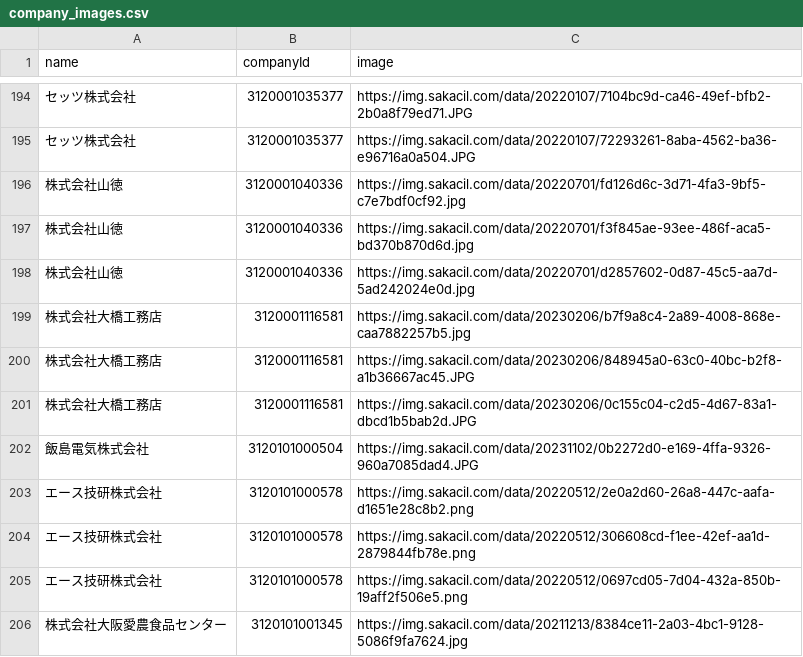
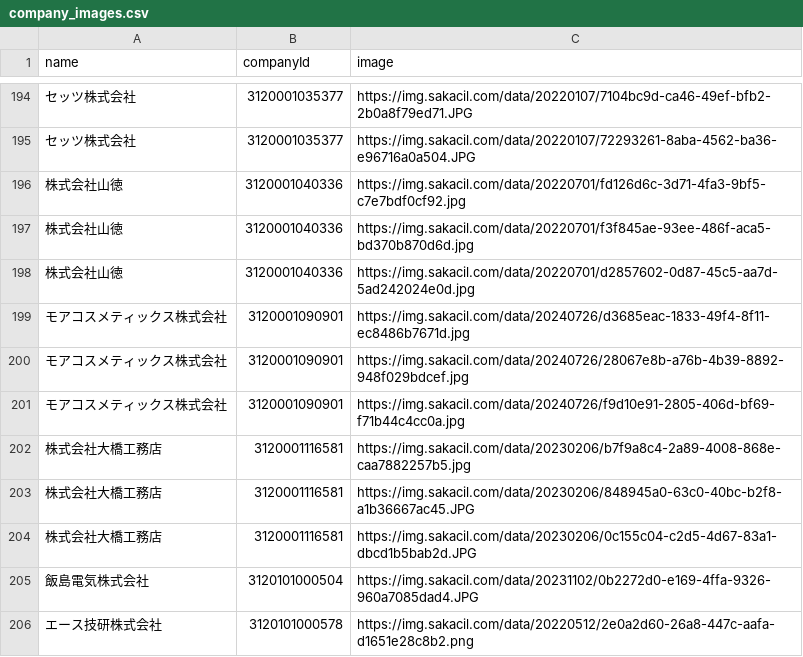
Before and after one commit to codeforosaka/sakai-biz-opendata, a CSV file: data/company_images.csv, drawn as a sheet; only a part is shown, gaps mark what is left out; the shorter side is filled out with more unchanged rows; the diff names each change by its address in the sheet, - before the commit and + after, or states it on an @@ line.

Commit message:
update data

```diff
--- a/data/company_images.csv
+++ b/data/company_images.csv
+row 199: モアコスメティックス株式会社 | 3120001090901 | https://img.sakacil.com/data/20240726/d3685eac-1833-49f4-8f11-ec8486b7671d.jpg
+row 200: モアコスメティックス株式会社 | 3120001090901 | https://img.sakacil.com/data/20240726/28067e8b-a76b-4b39-8892-948f029bdcef.jpg
+row 201: モアコスメティックス株式会社 | 3120001090901 | https://img.sakacil.com/data/20240726/f9d10e91-2805-406d-bf69-f71b44c4cc0a.jpg
```
Also changed, not shown: 5 other files.
